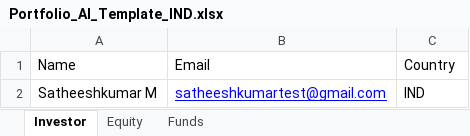
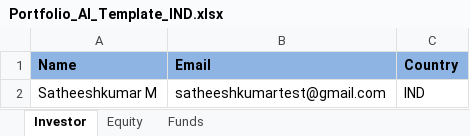
Before and after one commit to satheeshMsakkaa/portfolio_ai, an Excel workbook: frontend/public/template/Portfolio_AI_Template_IND.xlsx, sheet Investor, drawn as a sheet; values as stored, in another font and other column widths than the file's, no borders; the diff names each change by its address in the sheet, - before the commit and + after, or states it on an @@ line.

```diff
--- a/frontend/public/template/Portfolio_AI_Template_IND.xlsx (sheet Investor)
+++ b/frontend/public/template/Portfolio_AI_Template_IND.xlsx (sheet Investor)
@@ A1:C1 fill: none → #8EB4E3, bold: off → on @@
@@ B2 underline: on → off, text colour: #0000FF → black @@
```
Also changed, not shown: sheet Equity, sheet Funds, frontend/public/template/Portfolio_AI_Template_USA.xlsx, 3 other files.
